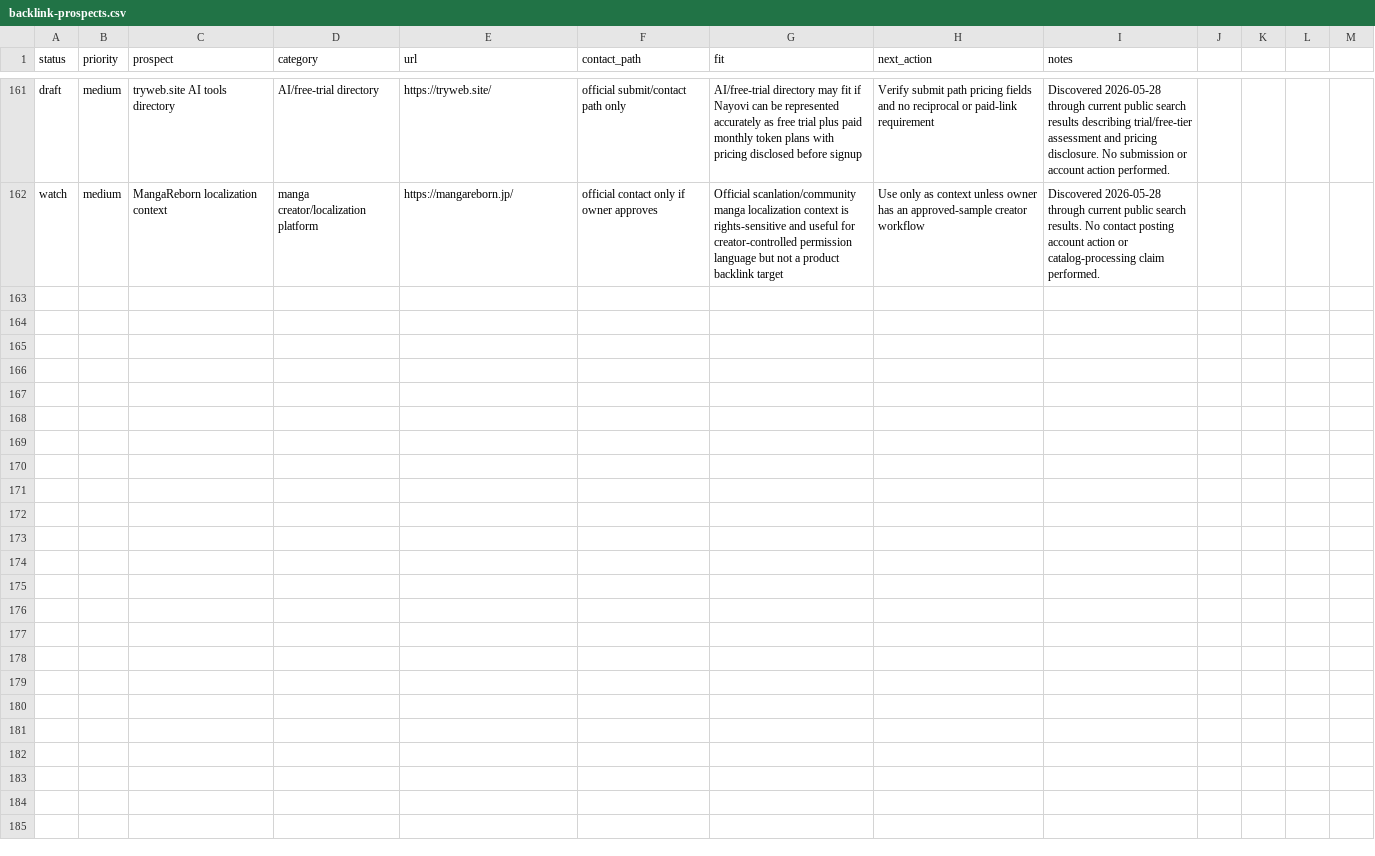
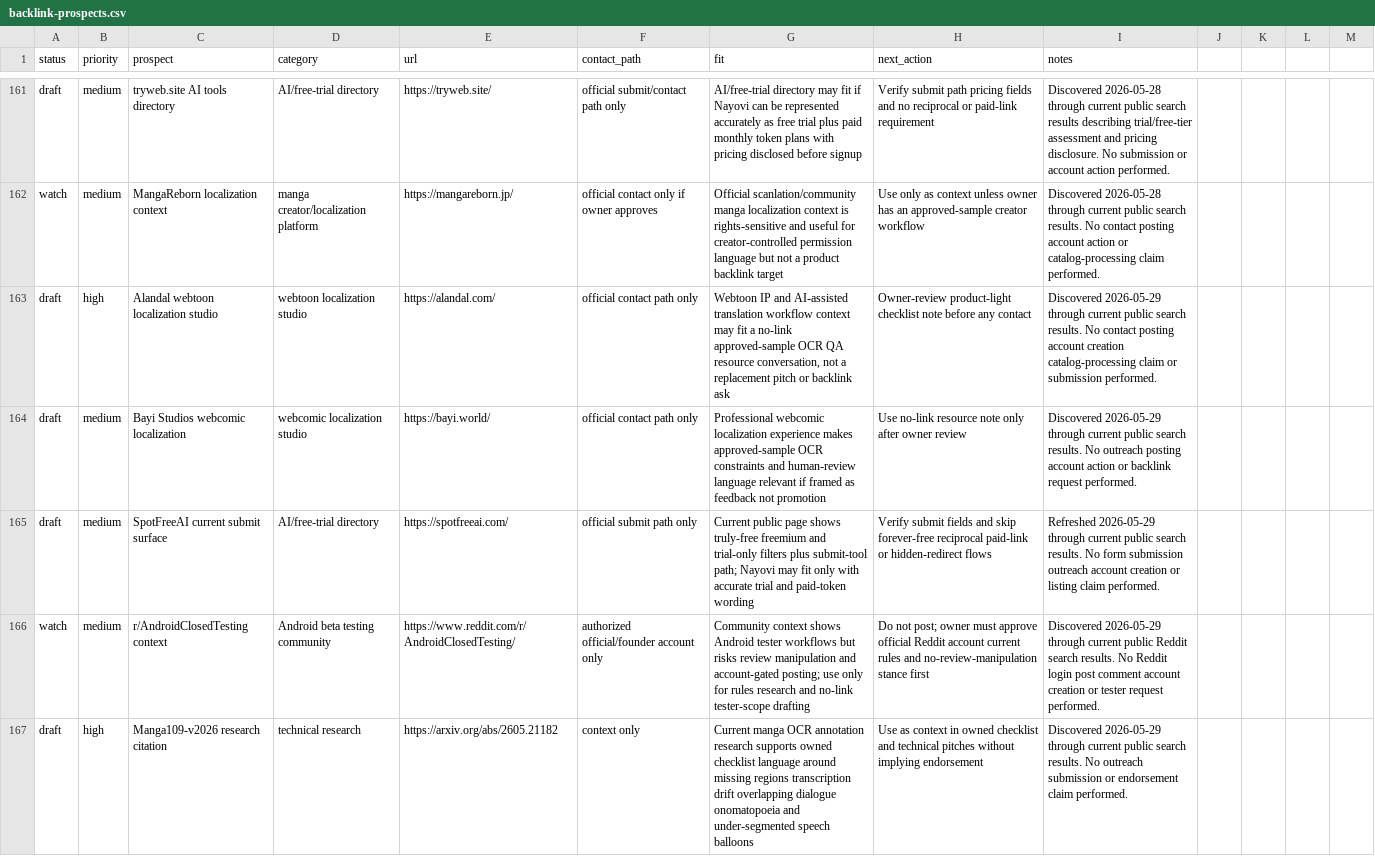
Before and after one commit to borjiomar38/tachi-back, a CSV file: docs/growth/backlink-prospects.csv, drawn as a sheet; only a part is shown, gaps mark what is left out; the diff names each change by its address in the sheet, - before the commit and + after, or states it on an @@ line.

```diff
--- a/docs/growth/backlink-prospects.csv
+++ b/docs/growth/backlink-prospects.csv
+row 163: draft | high | Alandal webtoon localization studio | webtoon localization studio | https://alandal.com/ | official contact path only | Webtoon IP and AI-assisted translation workflow context may fit a no-link approved-sample OCR QA resource conversation, not a replacement pitch or backlink ask | Owner-review product-light checklist note before any contact | Discovered 2026-05-29 through current public search results. No contact posting account creation catalog-processing claim or submission performed.
+row 164: draft | medium | Bayi Studios webcomic localization | webcomic localization studio | https://bayi.world/ | official contact path only | Professional webcomic localization experience makes approved-sample OCR constraints and human-review language relevant if framed as feedback not promotion | Use no-link resource note only after owner review | Discovered 2026-05-29 through current public search results. No outreach posting account action or backlink request performed.
+row 165: draft | medium | SpotFreeAI current submit surface | AI/free-trial directory | https://spotfreeai.com/ | official submit path only | Current public page shows truly-free freemium and trial-only filters plus submit-tool path; Nayovi may fit only with accurate trial and paid-token wording | Verify submit fields and skip forever-free reciprocal paid-link or hidden-redirect flows | Refreshed 2026-05-29 through current public search results. No form submission outreach account creation or listing claim performed.
+row 166: watch | medium | r/AndroidClosedTesting context | Android beta testing community | https://www.reddit.com/r/AndroidClosedTesting/ | authorized official/founder account only | Community context shows Android tester workflows but risks review manipulation and account-gated posting; use only for rules research and no-link tester-scope drafting | Do not post; owner must approve official Reddit account current rules and no-review-manipulation stance first | Discovered 2026-05-29 through current public Reddit search results. No Reddit login post comment account creation or tester request performed.
+row 167: draft | high | Manga109-v2026 research citation | technical research | https://arxiv.org/abs/2605.21182 | context only | Current manga OCR annotation research supports owned checklist language around missing regions transcription drift overlapping dialogue onomatopoeia and under-segmented speech balloons | Use as context in owned checklist and technical pitches without implying endorsement | Discovered 2026-05-29 through current public search results. No outreach submission or endorsement claim performed.
```
Also changed, not shown: 7 other files.
